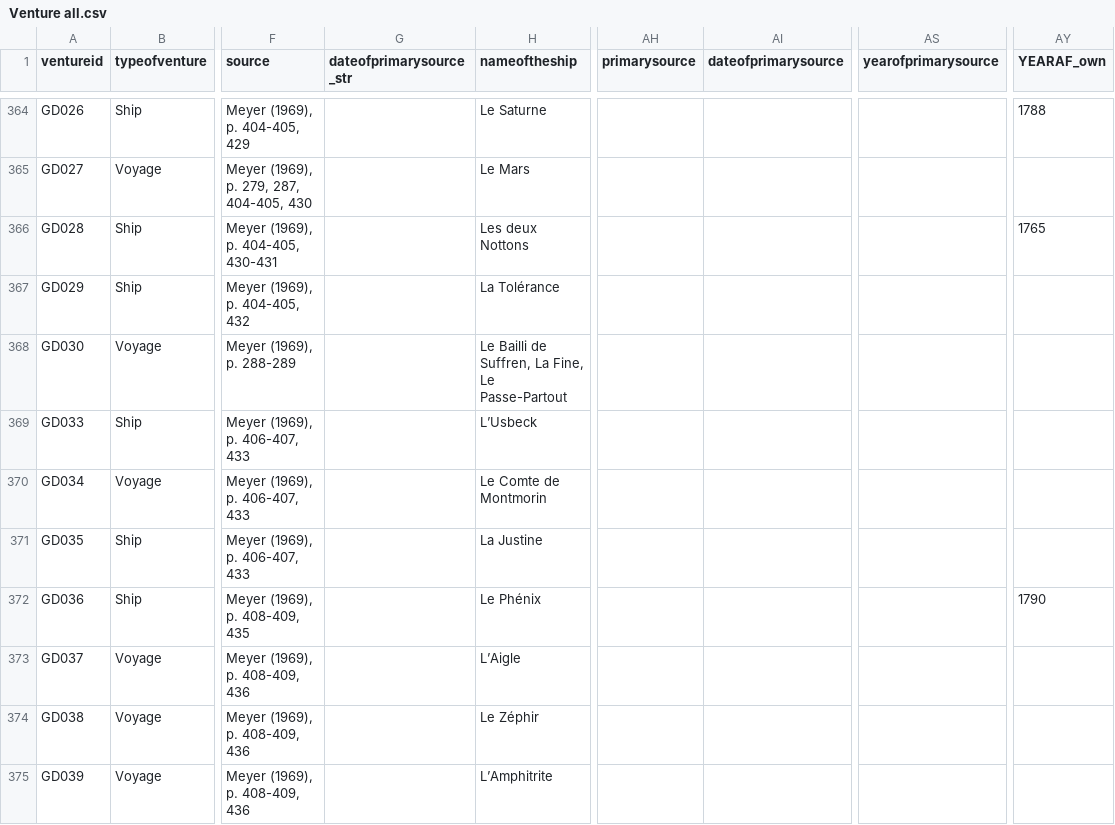
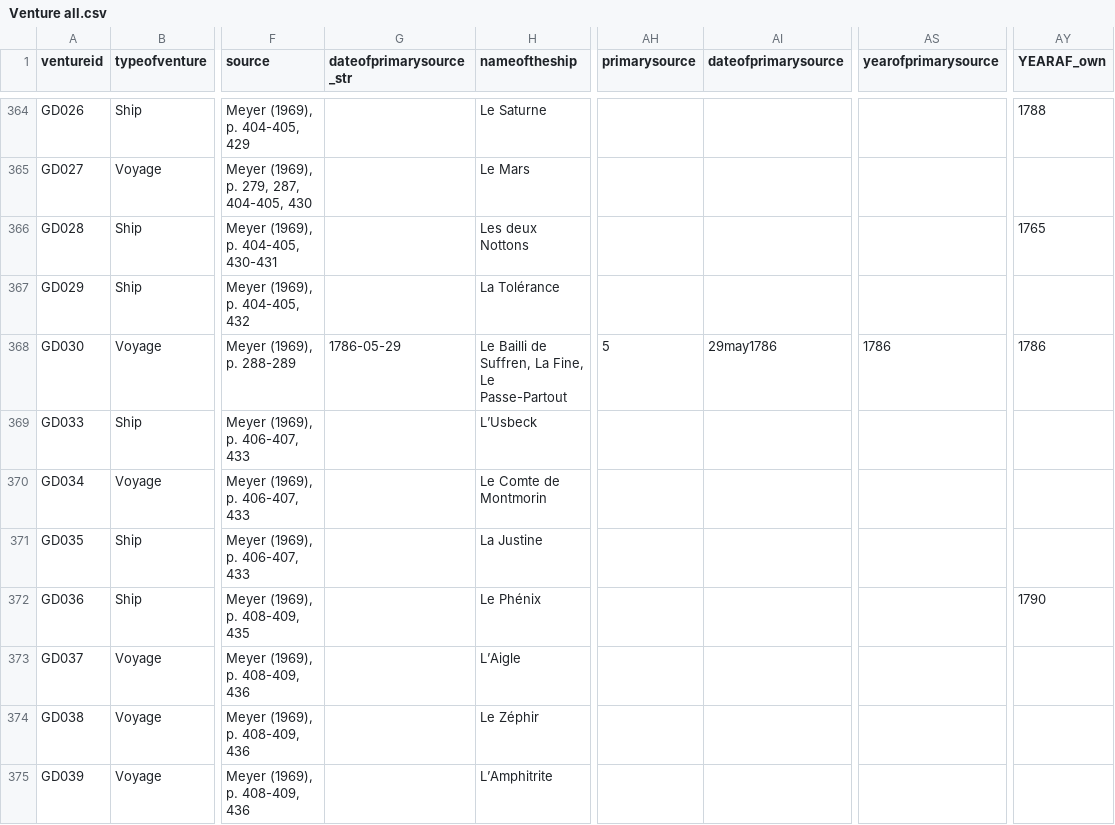
Before and after one commit to gdaudin/Replication_Benefitting_from_Brutality, a CSV file: output/Venture all.csv, drawn as a sheet; only a part is shown, gaps mark what is left out; the diff names each change by its address in the sheet, - before the commit and + after, or states it on an @@ line.

```diff
--- a/output/Venture all.csv
+++ b/output/Venture all.csv
-G368 (dateofprimarysource_str): (empty)
+G368 (dateofprimarysource_str): 1786-05-29
-AH368 (primarysource): (empty)
+AH368 (primarysource): 5
-AI368 (dateofprimarysource): (empty)
+AI368 (dateofprimarysource): 29may1786
-AS368 (yearofprimarysource): (empty)
+AS368 (yearofprimarysource): 1786
-AY368 (YEARAF_own): (empty)
+AY368 (YEARAF_own): 1786
```
Also changed, not shown: output/Ventures&profit_Baseline.csv, 38 other files.
